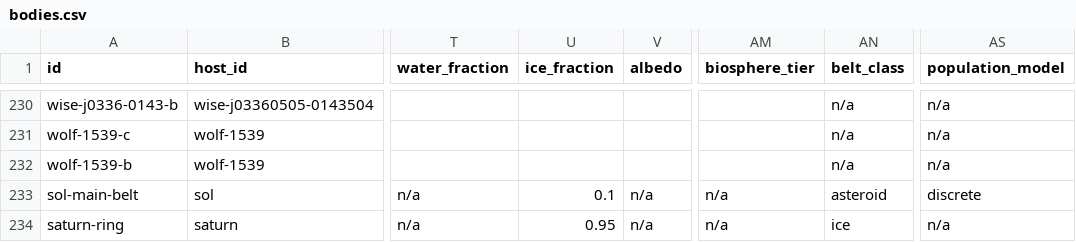
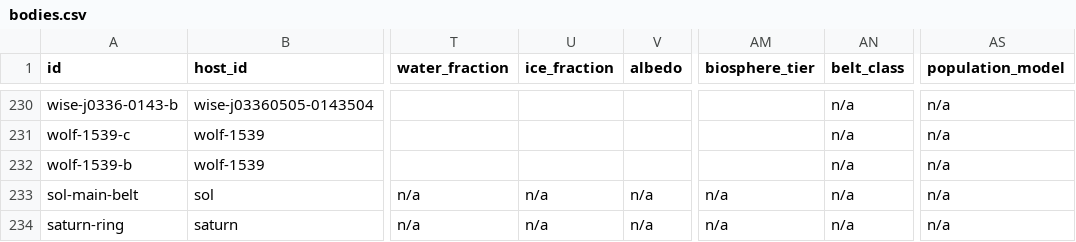
Before and after one commit to aportilla/helio, a CSV file: src/data/bodies.csv, drawn as a sheet; only a part is shown, gaps mark what is left out; the diff names each change by its address in the sheet, - before the commit and + after, or states it on an @@ line.

Commit message:
Unify belt + ring composition in the resource grid + validation scripts
Both kinds now derive composition from the six-resource grid instead of
a discrete class enum. Rings drop the ice/debris taxonomy: single ring
type with one band-primitive layer, material color/alpha lerped along
the volatile-vs-rocky axis via bodyIcyness(). Belts collapse from
{asteroid, ice, debris} x populationModel to {warm, cold} with
largestBodyKm conditioned on shepherding -- shepherded draws Ceres/Pluto
class anchors, free-float draws the dust-cascade scale. Drops BeltClass,
RingClass, and PopulationModel types + the renderer's per-class palette
+ the info card's class line. Visual character emerges from the same
data that drives mining yields, so they can't disagree.

Adds three validation helpers wired as npm scripts: `check` (build +
tsc + audit-procgen in one sweep), `inspect:body <id>` (post-procgen
record from catalog.generated.json), `inspect:csv <id>` (CSV row with
the three cell states distinguished). Cuts the per-change validation
loop from five commands to one, and the "did this specific body land
the right values" question to a one-liner.

```diff
--- a/src/data/bodies.csv
+++ b/src/data/bodies.csv
-U233 (ice_fraction): 0.1
+U233 (ice_fraction): n/a
-AN233 (belt_class): asteroid
+AN233 (belt_class): n/a
-AS233 (population_model): discrete
+AS233 (population_model): n/a
-U234 (ice_fraction): 0.95
+U234 (ice_fraction): n/a
-AN234 (belt_class): ice
+AN234 (belt_class): n/a
```
Also changed, not shown: 21 other files.
